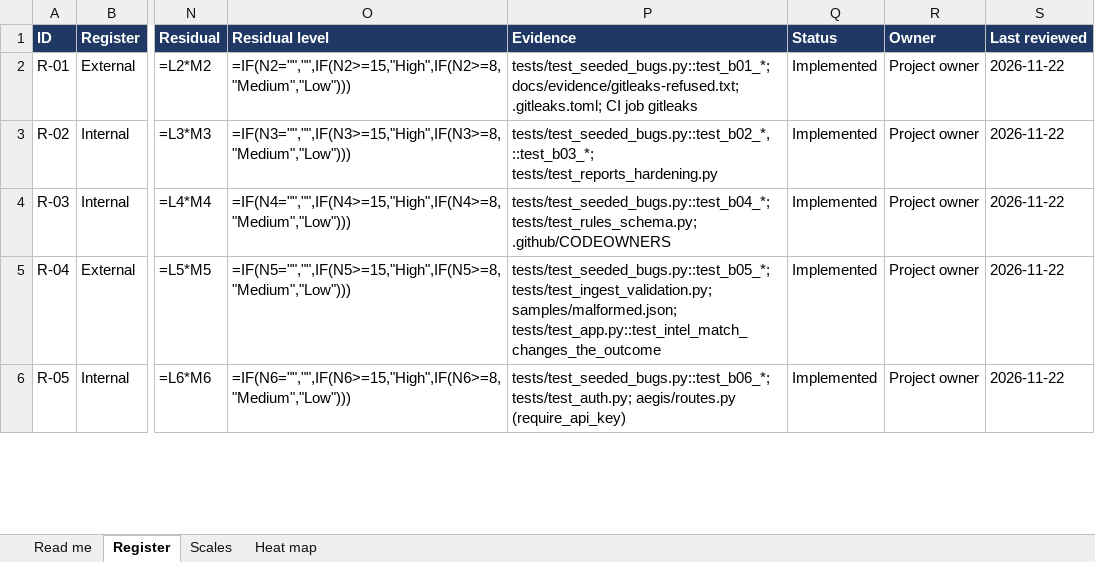
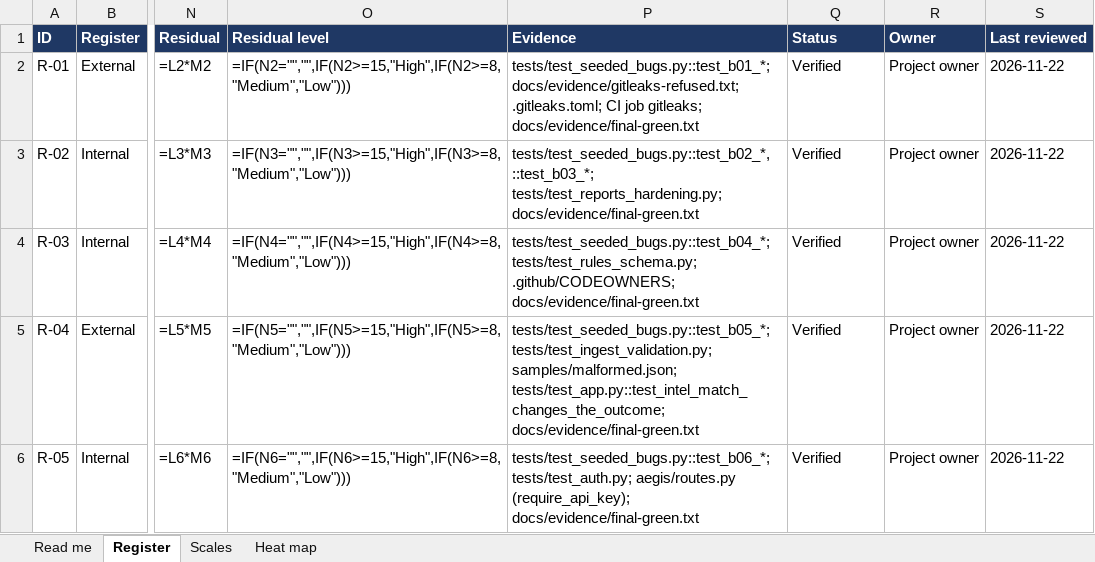
Before and after one commit to diuand/aegis-log, an Excel workbook: RISK-REGISTER.xlsx, sheet Register, drawn as a sheet; only a part is shown, gaps mark what is left out; values as stored, in another font and other column widths than the file's, no borders; formulas without a stored value are shown as written; conditional formats not drawn; the diff covers the shown part only; the diff names each change by its address in the sheet, - before the commit and + after, or states it on an @@ line.

```diff
--- a/RISK-REGISTER.xlsx (sheet Register)
+++ b/RISK-REGISTER.xlsx (sheet Register)
-P2 (Evidence): …CI job gitleaks
+P2 (Evidence): …CI job gitleaks; docs/evidence/final-green.txt
-Q2:Q6 (Status): Implemented
+Q2:Q6 (Status): Verified
-P3 (Evidence): tests/test_seeded_bugs.py::test_b02_*, ::test_b03_*; tests/test_reports_hardening.py
+P3 (Evidence): tests/test_seeded_bugs.py::test_b02_*, ::test_b03_*; tests/test_reports_hardening.py; docs/evidence/final-green.txt
-P4 (Evidence): tests/test_seeded_bugs.py::test_b04_*; tests/test_rules_schema.py; .github/CODEOWNERS
+P4 (Evidence): tests/test_seeded_bugs.py::test_b04_*; tests/test_rules_schema.py; .github/CODEOWNERS; docs/evidence/final-green.txt
-P5 (Evidence): …tests/test_ingest_validation.py; samples/malformed.json; tests/test_app.py::test_intel_match_changes_the_outcome
+P5 (Evidence): …tests/test_ingest_validation.py; samples/malformed.json; tests/test_app.py::test_intel_match_changes_the_outcome; docs/evidence/final-green.txt
-P6 (Evidence): …tests/test_auth.py; aegis/routes.py (require_api_key)
+P6 (Evidence): …tests/test_auth.py; aegis/routes.py (require_api_key); docs/evidence/final-green.txt
```
Also changed, not shown: 12 edited cells elsewhere in this sheet, 11 other files.
